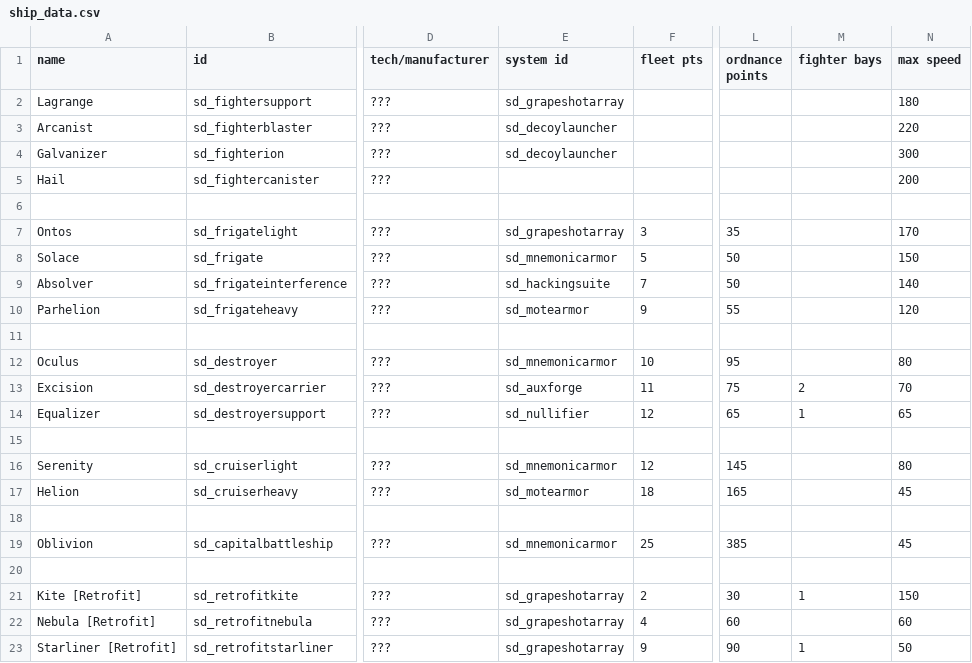
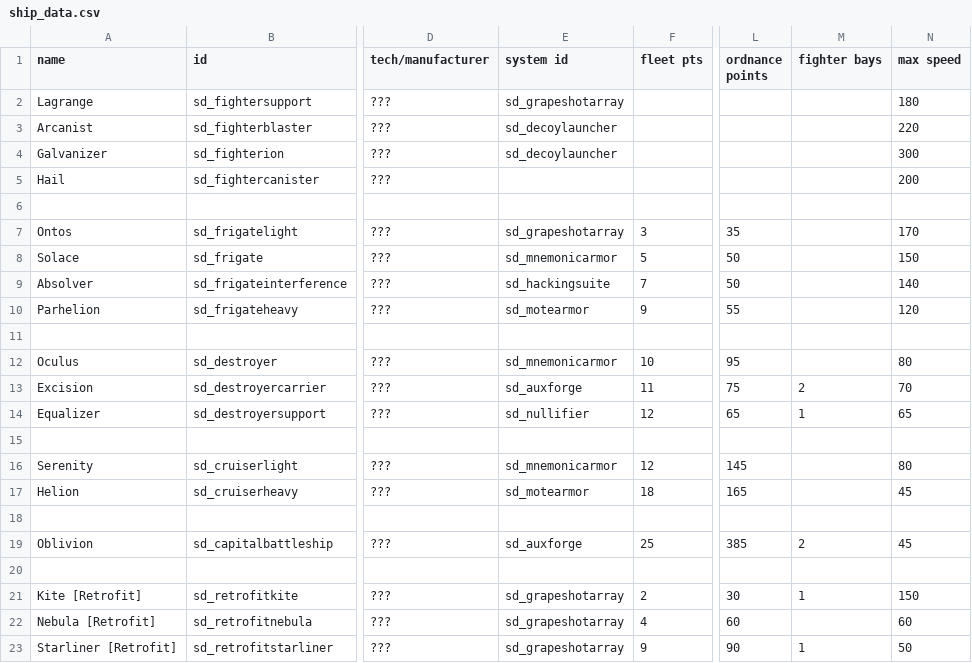
Before and after one commit to Sorrydough/Doughsector, a CSV file: data/hulls/ship_data.csv, drawn as a sheet; only a part is shown, gaps mark what is left out; the diff names each change by its address in the sheet, - before the commit and + after, or states it on an @@ line.

```diff
--- a/data/hulls/ship_data.csv
+++ b/data/hulls/ship_data.csv
-E19 (system id): sd_mnemonicarmor
+E19 (system id): sd_auxforge
-M19 (fighter bays): (empty)
+M19 (fighter bays): 2
```
Also changed, not shown: data/weapons/weapon_data.csv, 27 other files.
